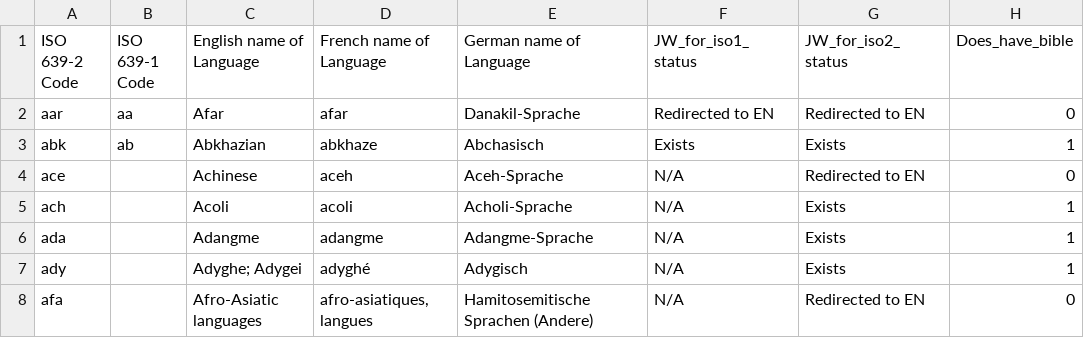
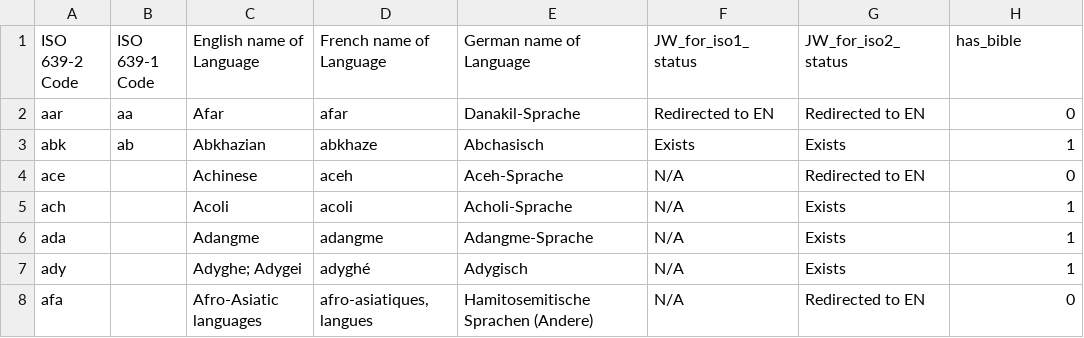
Before and after one commit to juhaszmartin/DLD, a CSV file: data/jw_availability_by_iso.csv, drawn as a sheet; only a part is shown.

```diff
--- a/data/jw_availability_by_iso.csv
+++ b/data/jw_availability_by_iso.csv
@@ -1,2 +1,2 @@
-ISO 639-2 Code,ISO 639-1 Code,English name of Language,French name of Language,German name of Language,JW_for_iso1_status,JW_for_iso2_status,Does_have_bible
+ISO 639-2 Code,ISO 639-1 Code,English name of Language,French name of Language,German name of Language,JW_for_iso1_status,JW_for_iso2_status,has_bible
 aar,aa,Afar,afar,Danakil-Sprache,Redirected to EN,Redirected to EN,0
```
Also changed, not shown: data/feature_class_significance.csv, 4 other files.
